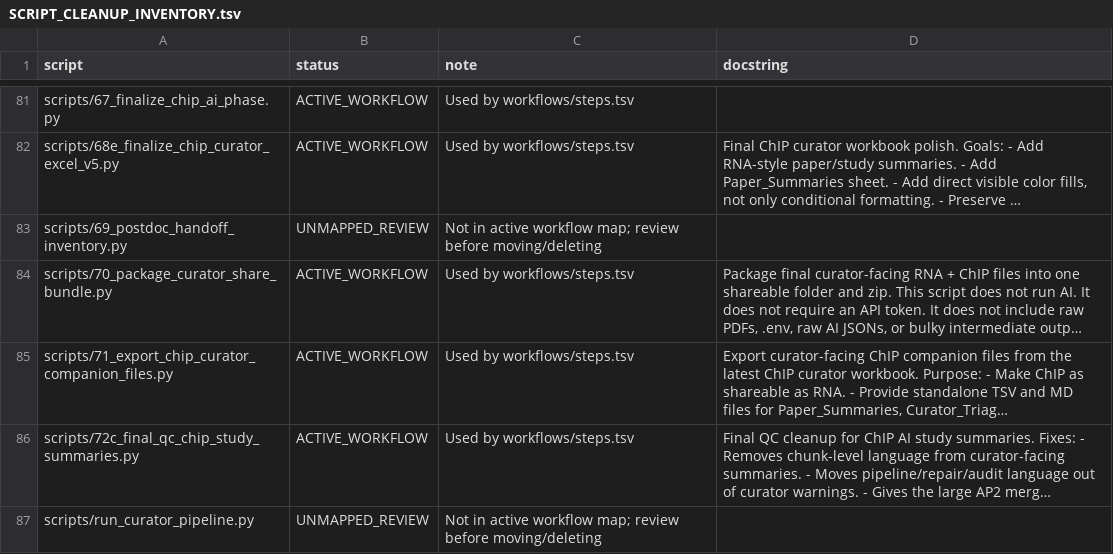
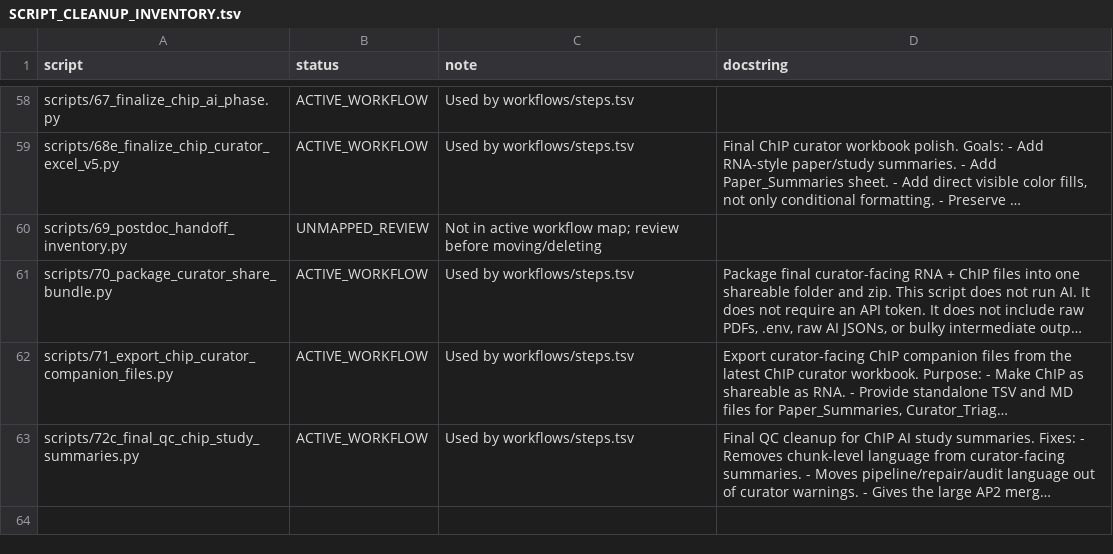
Before and after one commit to kouroshz/sra_assistant_curator, a TSV file: docs/SCRIPT_CLEANUP_INVENTORY.tsv, drawn as a sheet; only a part is shown, gaps mark what is left out; long unchanged cells end in …; the diff covers the shown part only; the diff names each change by its address in the sheet, - before the commit and + after, or states it on an @@ line.

```diff
--- a/docs/SCRIPT_CLEANUP_INVENTORY.tsv
+++ b/docs/SCRIPT_CLEANUP_INVENTORY.tsv
-row 87: scripts/run_curator_pipeline.py | UNMAPPED_REVIEW | Not in active workflow map; review before moving/deleting
```
Also changed, not shown: 23 removed rows elsewhere in this file, docs/UNMAPPED_SCRIPT_REVIEW.tsv, 27 other files.
